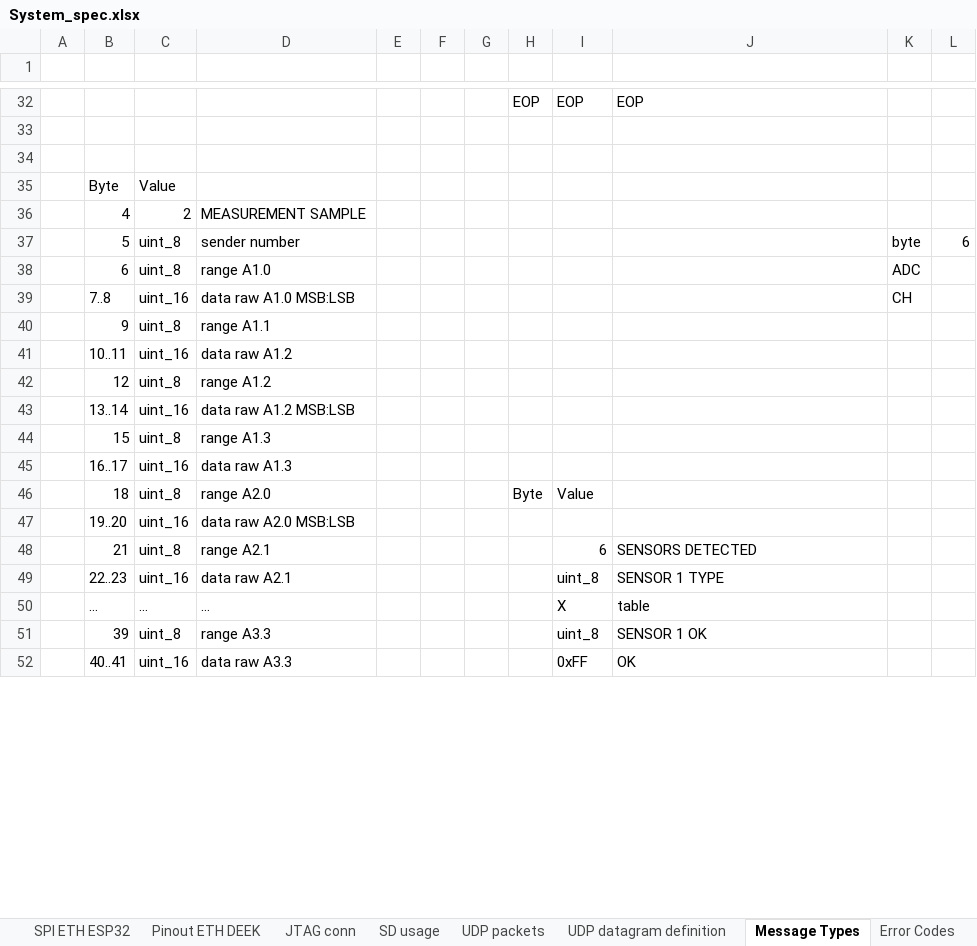
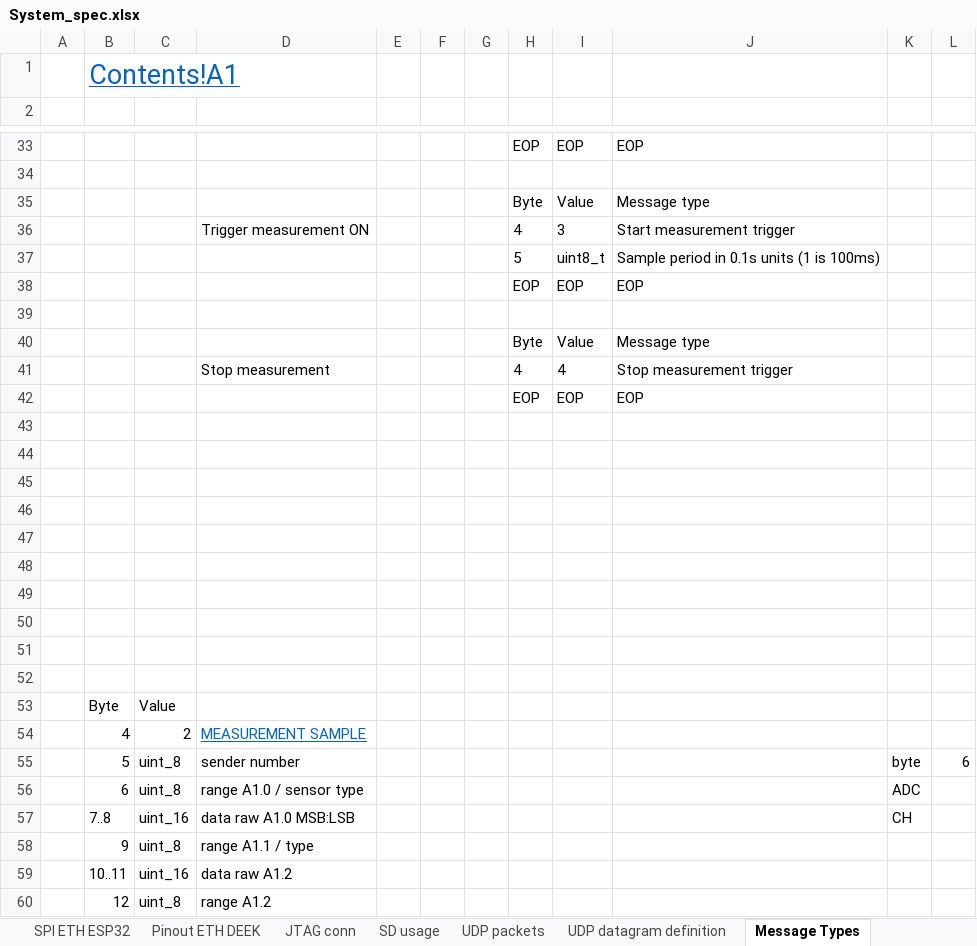
Before and after one commit to Yourigh/FRA_Sensor_platform, an Excel workbook: 1-SystemDocs/System_spec.xlsx, sheet Message Types, drawn as a sheet; only a part is shown, gaps mark what is left out; the shorter side is filled out with more unchanged rows; values as stored, in another font and other column widths than the file's, no borders; charts and pictures not drawn; addresses are those after the commit; the diff covers the shown part only; the diff names each change by its address in the sheet, - before the commit and + after, or states it on an @@ line.

```diff
--- a/1-SystemDocs/System_spec.xlsx (sheet Message Types)
+++ b/1-SystemDocs/System_spec.xlsx (sheet Message Types)
+row 1:  | Contents!A1
+row 35:  |  |  |  |  |  |  | Byte | Value | Message type
+row 36:  |  |  | Trigger measurement ON |  |  |  | 4 | 3 | Start measurement trigger
+row 37:  |  |  |  |  |  |  | 5 | uint8_t | Sample period in 0.1s units (1 is 100ms)
+row 38:  |  |  |  |  |  |  | EOP | EOP | EOP
+row 39: (empty)
+row 40:  |  |  |  |  |  |  | Byte | Value | Message type
+row 41:  |  |  | Stop measurement |  |  |  | 4 | 4 | Stop measurement trigger
+row 42:  |  |  |  |  |  |  | EOP | EOP | EOP
+row 43: (empty)
+row 44: (empty)
+row 45: (empty)
+row 46: (empty)
+row 47: (empty)
+row 48: (empty)
+row 49: (empty)
+row 50: (empty)
+row 51: (empty)
@@ D54 underline: off → on, text colour: black → #0563C1 @@
-D56: range A1.0
+D56: range A1.0 / sensor type
-D58: range A1.1
+D58: range A1.1 / type
```
Also changed, not shown: 3 added rows, 3 removed rows and 2 edited cells elsewhere in this sheet, sheet TO DO, sheet Contents, sheet System setup, sheet IssueTracking, sheet UDP packets, sheet Pinout ETH DEEK, 5 more sheets, other sheet tabs, charts or pictures, 18 other files.
